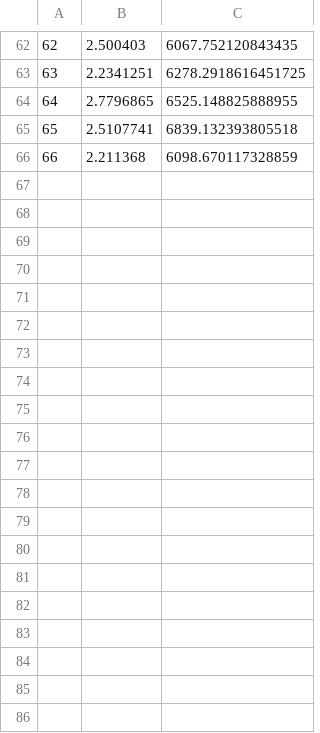
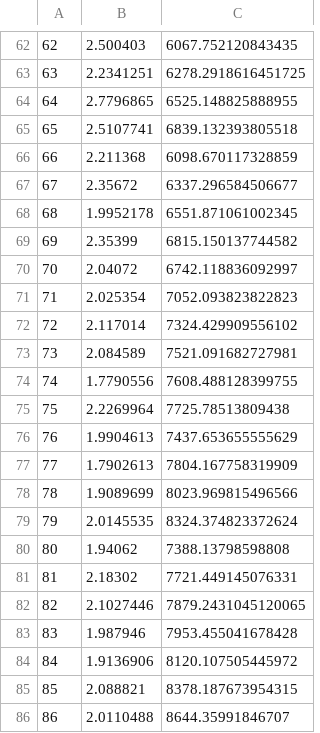
Before and after one commit to Kejian-Li/online-key-grouping, a CSV file: instances_statistics_output/instances_output.csv, drawn as a sheet; only a part is shown, gaps mark what is left out; the diff covers the shown part only; the diff names each change by its address in the sheet, - before the commit and + after, or states it on an @@ line.

```diff
--- a/instances_statistics_output/instances_output.csv
+++ b/instances_statistics_output/instances_output.csv
+row 67: 67 | 2.35672 | 6337.296584506677
+row 68: 68 | 1.9952178 | 6551.871061002345
+row 69: 69 | 2.35399 | 6815.150137744582
+row 70: 70 | 2.04072 | 6742.118836092997
+row 71: 71 | 2.025354 | 7052.093823822823
+row 72: 72 | 2.117014 | 7324.429909556102
+row 73: 73 | 2.084589 | 7521.091682727981
+row 74: 74 | 1.7790556 | 7608.488128399755
+row 75: 75 | 2.2269964 | 7725.78513809438
+row 76: 76 | 1.9904613 | 7437.653655555629
+row 77: 77 | 1.7902613 | 7804.167758319909
+row 78: 78 | 1.9089699 | 8023.969815496566
+row 79: 79 | 2.0145535 | 8324.374823372624
+row 80: 80 | 1.94062 | 7388.13798598808
+row 81: 81 | 2.18302 | 7721.449145076331
+row 82: 82 | 2.1027446 | 7879.2431045120065
+row 83: 83 | 1.987946 | 7953.455041678428
+row 84: 84 | 1.9136906 | 8120.107505445972
+row 85: 85 | 2.088821 | 8378.187673954315
+row 86: 86 | 2.0110488 | 8644.35991846707
```
Also changed, not shown: 39 added rows elsewhere in this file, compiler_statistics_output/compiler_output.csv, 2 other files.
